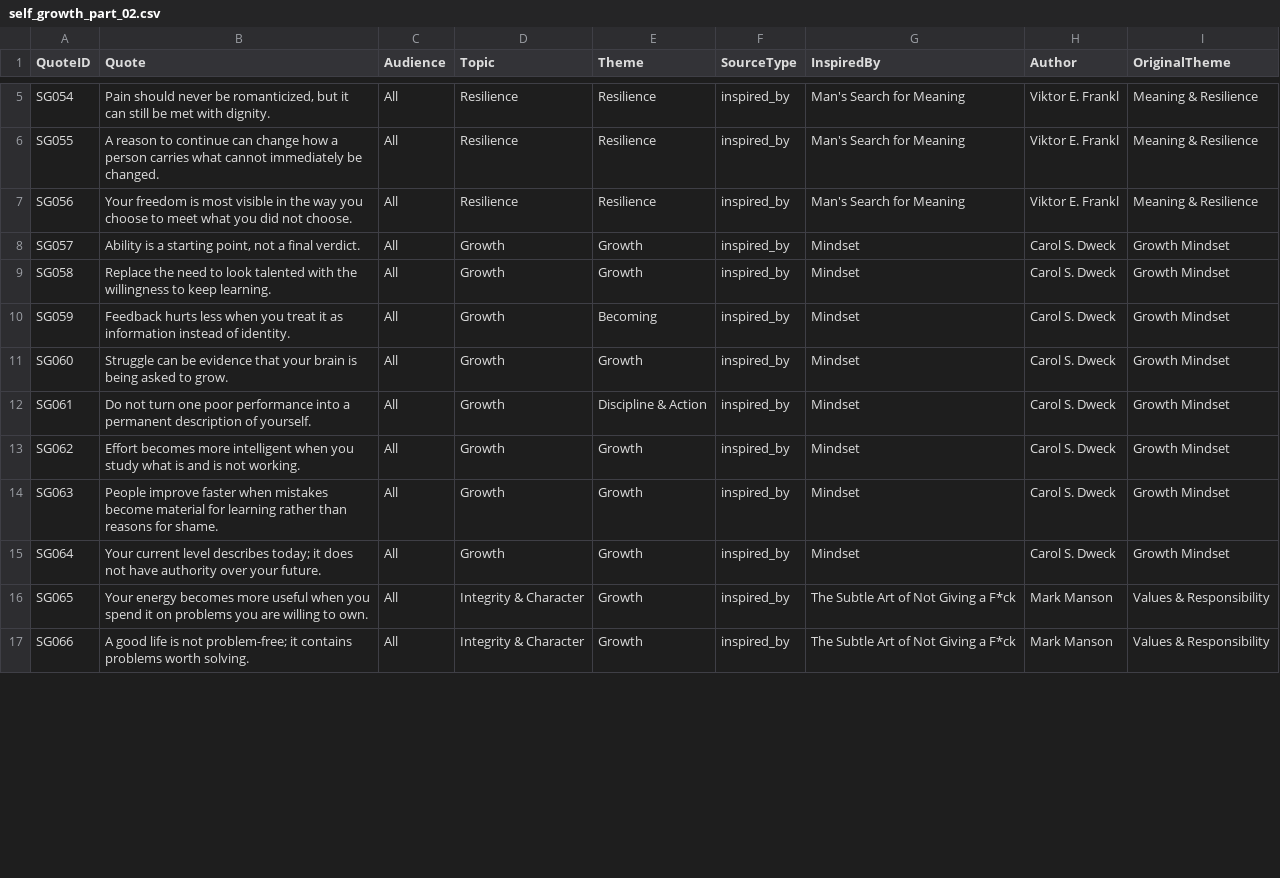
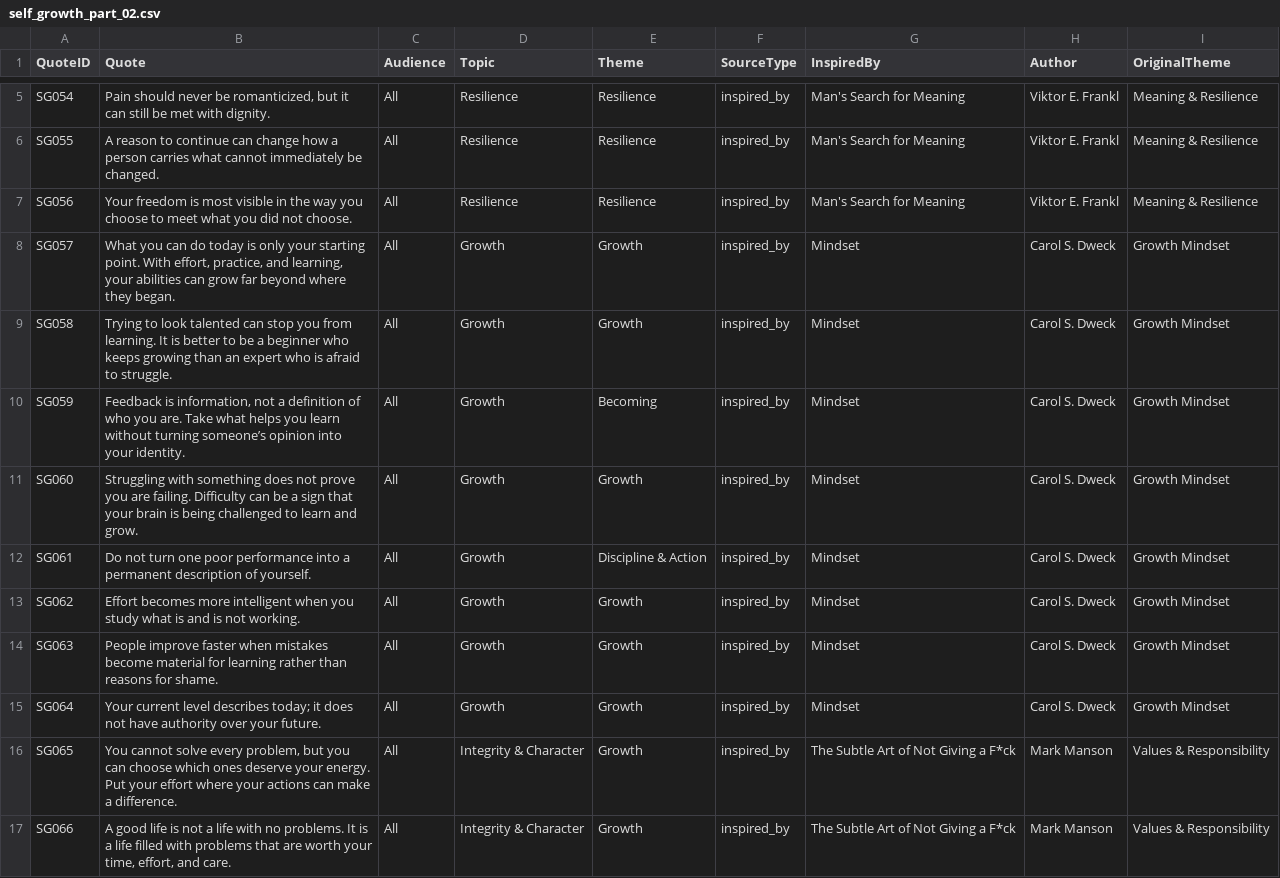
Before and after one commit to tkanchi/talksnwalks-agent, a CSV file: data/library/self_growth_part_02.csv, drawn as a sheet; only a part is shown, gaps mark what is left out; the diff covers the shown part only.

Commit message:
Rewrite reviewed quotes in self_growth_part_02.csv

```diff
--- a/data/library/self_growth_part_02.csv
+++ b/data/library/self_growth_part_02.csv
@@ -7,6 +7,6 @@ SG055,A reason to continue can change how a person carries what cannot immediate
 SG056,Your freedom is most visible in the way you choose to meet what you did not choose.,All,Resilience,Resilience,inspired_by,Man's Search for Meaning,Viktor E. Frankl,Meaning & Resilience
-SG057,"Ability is a starting point, not a final verdict.",All,Growth,Growth,inspired_by,Mindset,Carol S. Dweck,Growth Mindset
-SG058,Replace the need to look talented with the willingness to keep learning.,All,Growth,Growth,inspired_by,Mindset,Carol S. Dweck,Growth Mindset
-SG059,Feedback hurts less when you treat it as information instead of identity.,All,Growth,Becoming,inspired_by,Mindset,Carol S. Dweck,Growth Mindset
-SG060,Struggle can be evidence that your brain is being asked to grow.,All,Growth,Growth,inspired_by,Mindset,Carol S. Dweck,Growth Mindset
+SG057,"What you can do today is only your starting point. With effort, practice, and learning, your abilities can grow far beyond where they began.",All,Growth,Growth,inspired_by,Mindset,Carol S. Dweck,Growth Mindset
+SG058,Trying to look talented can stop you from learning. It is better to be a beginner who keeps growing than an expert who is afraid to struggle.,All,Growth,Growth,inspired_by,Mindset,Carol S. Dweck,Growth Mindset
+SG059,"Feedback is information, not a definition of who you are. Take what helps you learn without turning someone’s opinion into your identity.",All,Growth,Becoming,inspired_by,Mindset,Carol S. Dweck,Growth Mindset
+SG060,Struggling with something does not prove you are failing. Difficulty can be a sign that your brain is being challenged to learn and grow.,All,Growth,Growth,inspired_by,Mindset,Carol S. Dweck,Growth Mindset
 SG061,Do not turn one poor performance into a permanent description of yourself.,All,Growth,Discipline & Action,inspired_by,Mindset,Carol S. Dweck,Growth Mindset
@@ -15,3 +15,3 @@ SG063,People improve faster when mistakes become material for learning rather th
 SG064,Your current level describes today; it does not have authority over your future.,All,Growth,Growth,inspired_by,Mindset,Carol S. Dweck,Growth Mindset
-SG065,Your energy becomes more useful when you spend it on problems you are willing to own.,All,Integrity & Character,Growth,inspired_by,The Subtle Art of Not Giving a F*ck,Mark Manson,Values & Responsibility
-SG066,A good life is not problem-free; it contains problems worth solving.,All,Integrity & Character,Growth,inspired_by,The Subtle Art of Not Giving a F*ck,Mark Manson,Values & Responsibility
+SG065,"You cannot solve every problem, but you can choose which ones deserve your energy. Put your effort where your actions can make a difference.",All,Integrity & Character,Growth,inspired_by,The Subtle Art of Not Giving a F*ck,Mark Manson,Values & Responsibility
+SG066,"A good life is not a life with no problems. It is a life filled with problems that are worth your time, effort, and care.",All,Integrity & Character,Growth,inspired_by,The Subtle Art of Not Giving a F*ck,Mark Manson,Values & Responsibility
```
Also changed, not shown: 14 edited cells elsewhere in this file.
